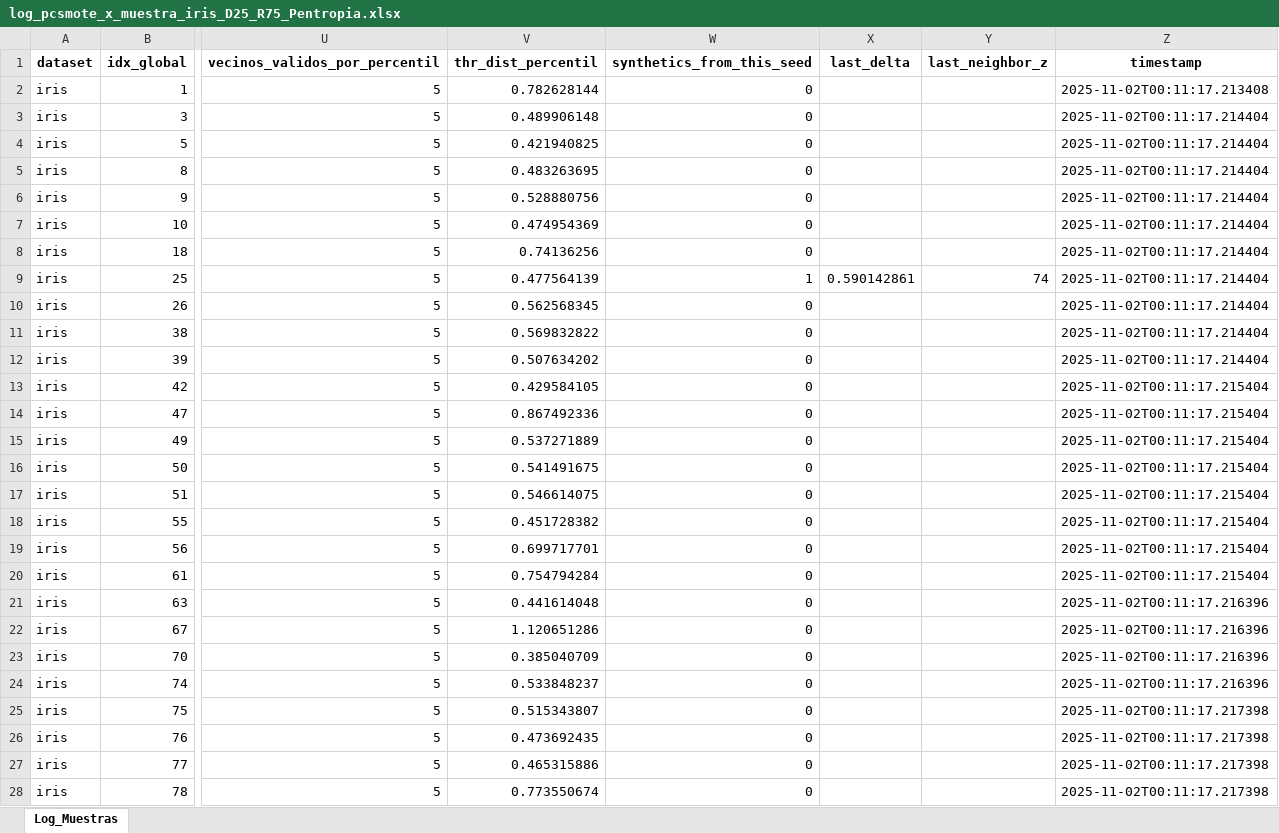
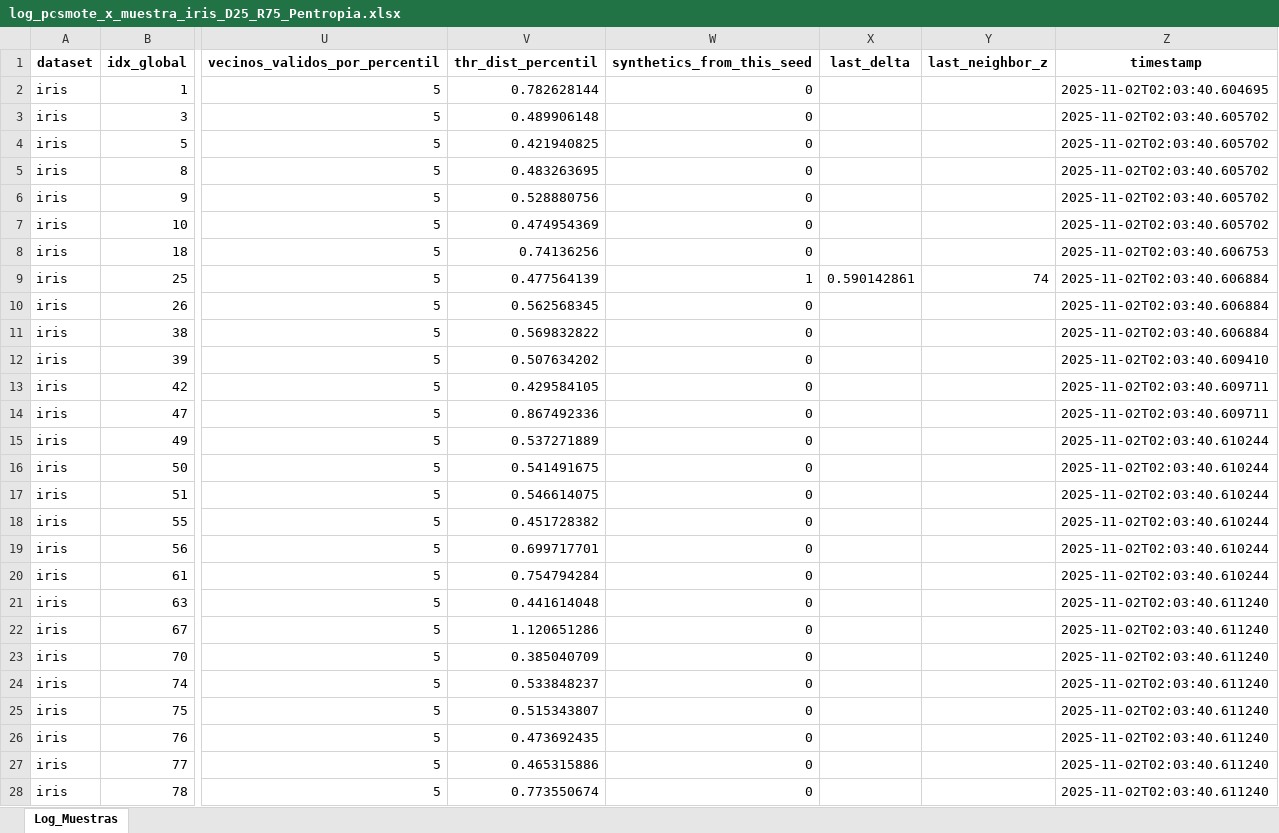
Before and after one commit to jnatmed/armado-tesina, an Excel workbook: codigo/datasets/datasets_aumentados/logs/pcsmote/por_muestras/log_pcsmote_x_muestra_iris_D25_R75_Pentropia.xlsx, sheet Log_Muestras, drawn as a sheet; only a part is shown, gaps mark what is left out; values as stored, in another font and other column widths than the file's, no borders; conditional formats not drawn; the diff covers the shown part only; the diff names each change by its address in the sheet, - before the commit and + after, or states it on an @@ line.

```diff
--- a/codigo/datasets/datasets_aumentados/logs/pcsmote/por_muestras/log_pcsmote_x_muestra_iris_D25_R75_Pentropia.xlsx (sheet Log_Muestras)
+++ b/codigo/datasets/datasets_aumentados/logs/pcsmote/por_muestras/log_pcsmote_x_muestra_iris_D25_R75_Pentropia.xlsx (sheet Log_Muestras)
-Z2 (timestamp): 2025-11-02T00:11:17.213408
+Z2 (timestamp): 2025-11-02T02:03:40.604695
-Z3:Z7 (timestamp): 2025-11-02T00:11:17.214404
+Z3:Z7 (timestamp): 2025-11-02T02:03:40.605702
-Z8 (timestamp): 2025-11-02T00:11:17.214404
+Z8 (timestamp): 2025-11-02T02:03:40.606753
-Z9:Z11 (timestamp): 2025-11-02T00:11:17.214404
+Z9:Z11 (timestamp): 2025-11-02T02:03:40.606884
-Z12 (timestamp): 2025-11-02T00:11:17.214404
+Z12 (timestamp): 2025-11-02T02:03:40.609410
-Z13:Z14 (timestamp): 2025-11-02T00:11:17.215404
+Z13:Z14 (timestamp): 2025-11-02T02:03:40.609711
-Z15:Z20 (timestamp): 2025-11-02T00:11:17.215404
+Z15:Z20 (timestamp): 2025-11-02T02:03:40.610244
-Z21:Z24 (timestamp): 2025-11-02T00:11:17.216396
+Z21:Z24 (timestamp): 2025-11-02T02:03:40.611240
-Z25:Z28 (timestamp): 2025-11-02T00:11:17.217398
+Z25:Z28 (timestamp): 2025-11-02T02:03:40.611240
```
Also changed, not shown: 1 edited cell elsewhere in this sheet, codigo/datasets/datasets_aumentados/logs/pcsmote/por_muestras/log_pcsmote_x_muestra_iris_D25_R25_Pentropia.xlsx, codigo/datasets/datasets_aumentados/logs/pcsmote/por_muestras/log_pcsmote_x_muestra_iris_D50_R50_Pentropia.xlsx, 27 other files.
